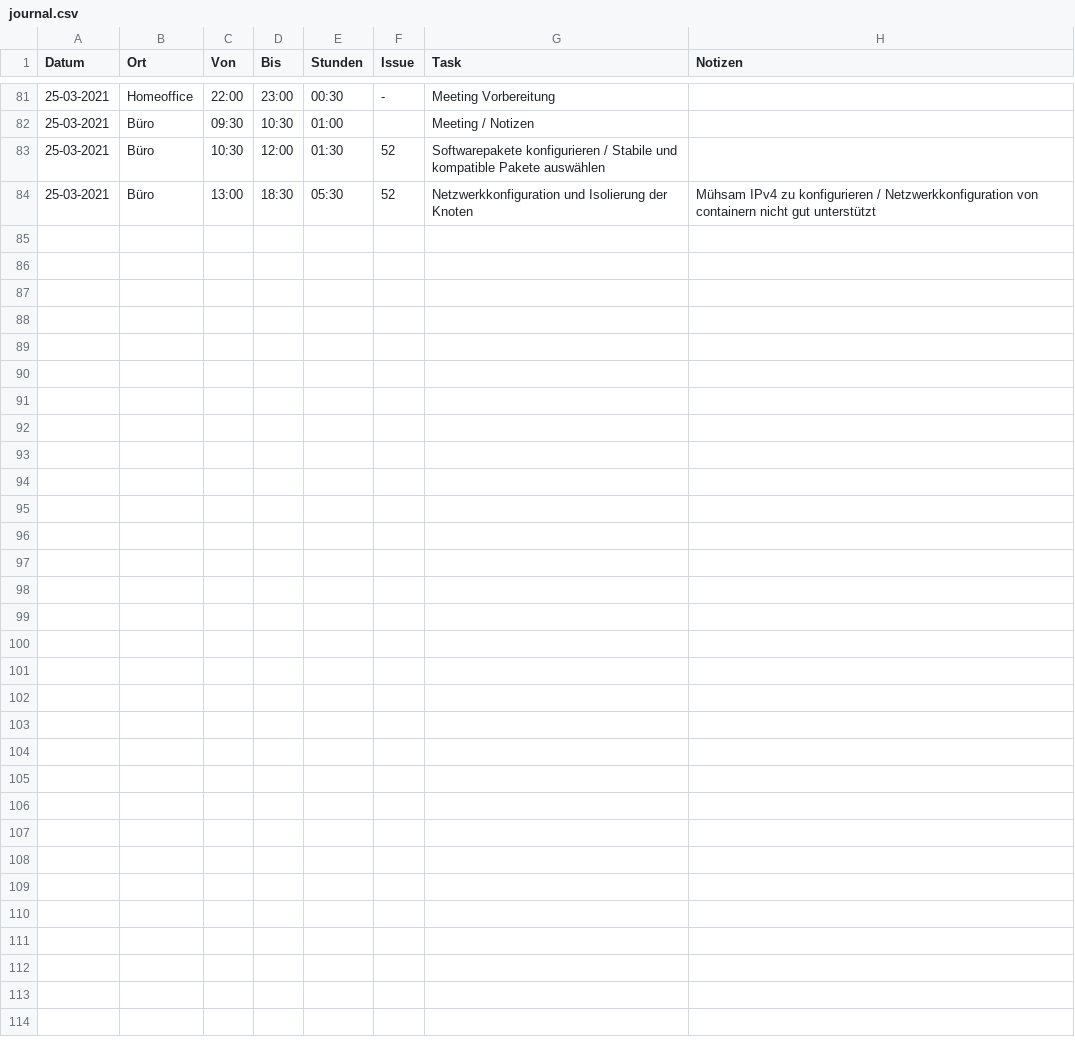
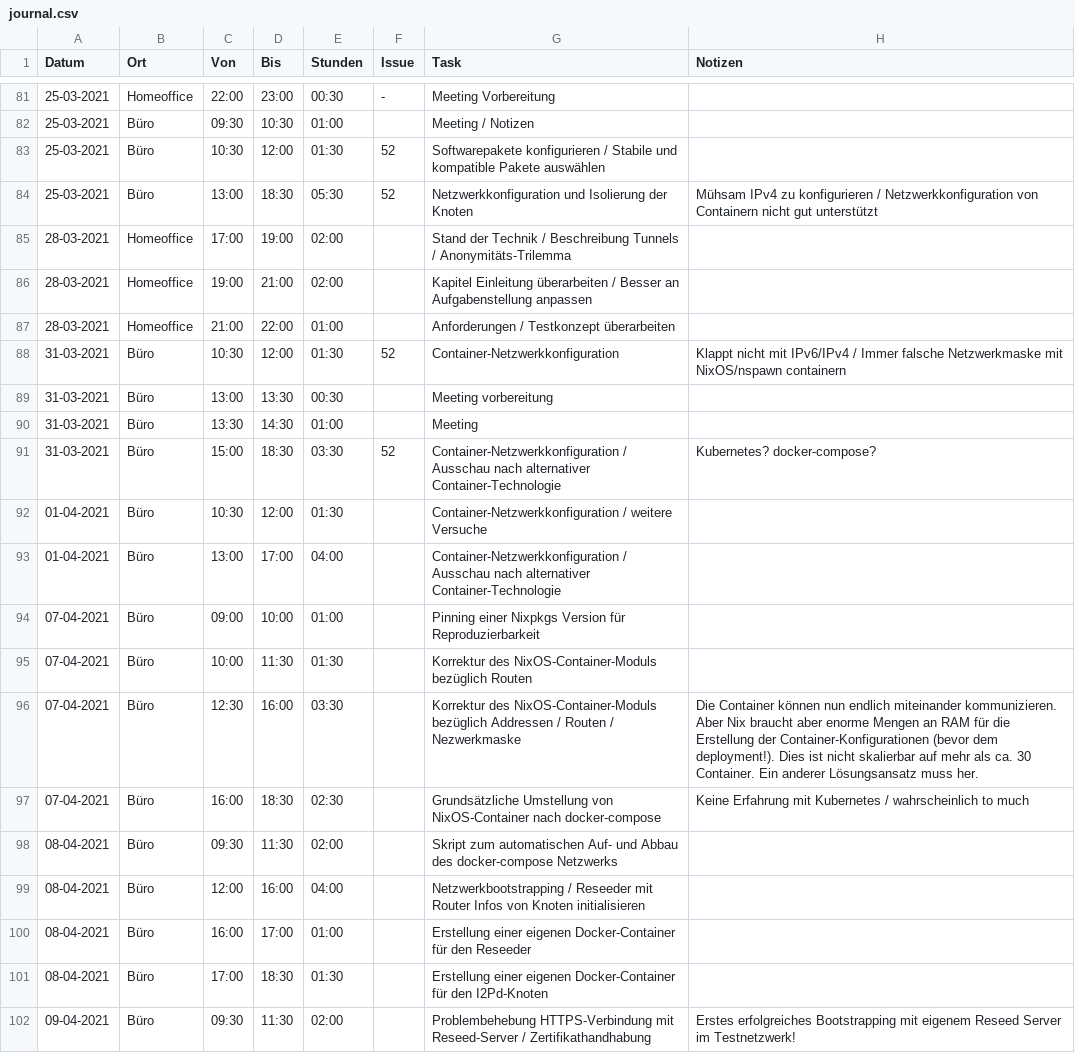
Before and after one commit to mkuettel/BA, a CSV file: include/journal.csv, drawn as a sheet; only a part is shown, gaps mark what is left out.

Commit message:
update journal

```diff
--- a/include/journal.csv
+++ b/include/journal.csv
@@ -83,2 +83,20 @@ Datum      ,Ort      ,Von  ,Bis  ,Stunden,Issue              ,Task
 25-03-2021,Büro      ,10:30,12:00,   01:30,52                ,Softwarepakete konfigurieren / Stabile und kompatible Pakete auswählen            ,
-25-03-2021,Büro      ,13:00,18:30,   05:30,52                ,Netzwerkkonfiguration und Isolierung der Knoten                                   ,Mühsam IPv4 zu konfigurieren / Netzwerkkonfiguration von containern nicht gut unterstützt
+25-03-2021,Büro      ,13:00,18:30,   05:30,52                ,Netzwerkkonfiguration und Isolierung der Knoten                                   ,Mühsam IPv4 zu konfigurieren / Netzwerkkonfiguration von Containern nicht gut unterstützt
+28-03-2021,Homeoffice,17:00,19:00,   02:00,                  ,Stand der Technik / Beschreibung Tunnels / Anonymitäts-Trilemma                   ,
+28-03-2021,Homeoffice,19:00,21:00,   02:00,                  ,Kapitel Einleitung überarbeiten / Besser an Aufgabenstellung anpassen             ,
+28-03-2021,Homeoffice,21:00,22:00,   01:00,                  ,Anforderungen / Testkonzept überarbeiten                                          ,
+31-03-2021,Büro      ,10:30,12:00,   01:30,52                ,Container-Netzwerkkonfiguration                                                   ,Klappt nicht mit IPv6/IPv4 / Immer falsche Netzwerkmaske mit NixOS/nspawn containern
+31-03-2021,Büro      ,13:00,13:30,   00:30,                  ,Meeting vorbereitung                                                              ,
+31-03-2021,Büro      ,13:30,14:30,   01:00,                  ,Meeting                                                                           ,
+31-03-2021,Büro      ,15:00,18:30,   03:30,52                ,Container-Netzwerkkonfiguration / Ausschau nach alternativer Container-Technologie,Kubernetes? docker-compose?
+01-04-2021,Büro      ,10:30,12:00,   01:30,                  ,Container-Netzwerkkonfiguration / weitere Versuche                                ,
+01-04-2021,Büro      ,13:00,17:00,   04:00,                  ,Container-Netzwerkkonfiguration / Ausschau nach alternativer Container-Technologie,
+07-04-2021,Büro      ,09:00,10:00,   01:00,                  ,Pinning einer Nixpkgs Version für Reproduzierbarkeit                              ,
+07-04-2021,Büro      ,10:00,11:30,   01:30,                  ,Korrektur des NixOS-Container-Moduls bezüglich Routen                             ,
+07-04-2021,Büro      ,12:30,16:00,   03:30,                  ,Korrektur des NixOS-Container-Moduls bezüglich Addressen / Routen / Nezwerkmaske  ,Die Container können nun endlich miteinander kommunizieren. Aber Nix braucht aber enorme Mengen an RAM für die Erstellung der Container-Konfigurationen (bevor dem deployment!). Dies ist nicht skalierbar auf mehr als ca. 30 Container. Ein anderer Lösungsansatz muss her.
+07-04-2021,Büro      ,16:00,18:30,   02:30,                  ,Grundsätzliche Umstellung von NixOS-Container nach docker-compose                 ,Keine Erfahrung mit Kubernetes / wahrscheinlich to much
+08-04-2021,Büro      ,09:30,11:30,   02:00,                  ,Skript zum automatischen Auf- und Abbau des docker-compose Netzwerks              ,
+08-04-2021,Büro      ,12:00,16:00,   04:00,                  ,Netzwerkbootstrapping / Reseeder mit Router Infos von Knoten initialisieren       ,
+08-04-2021,Büro      ,16:00,17:00,   01:00,                  ,Erstellung einer eigenen Docker-Container für den Reseeder                        ,
+08-04-2021,Büro      ,17:00,18:30,   01:30,                  ,Erstellung einer eigenen Docker-Container für den I2Pd-Knoten                     ,
+09-04-2021,Büro      ,09:30,11:30,   02:00,                  ,Problembehebung HTTPS-Verbindung mit Reseed-Server / Zertifikathandhabung         ,Erstes erfolgreiches Bootstrapping mit eigenem Reseed Server im Testnetzwerk!
```
